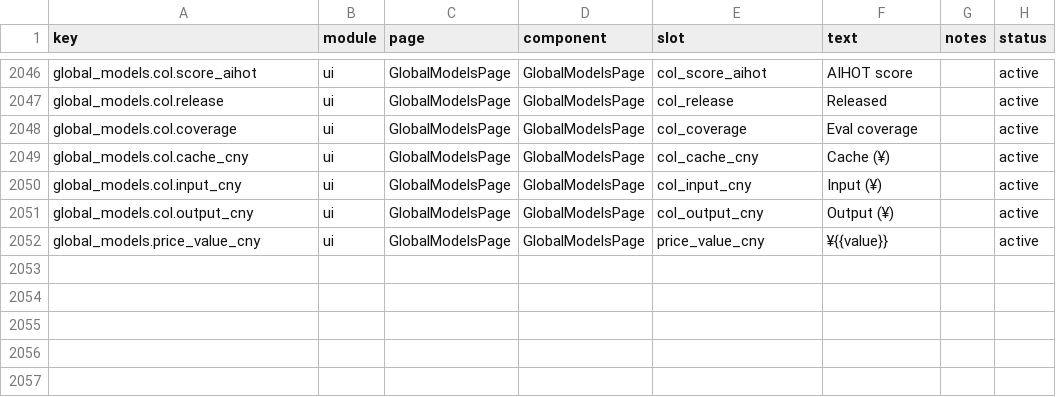
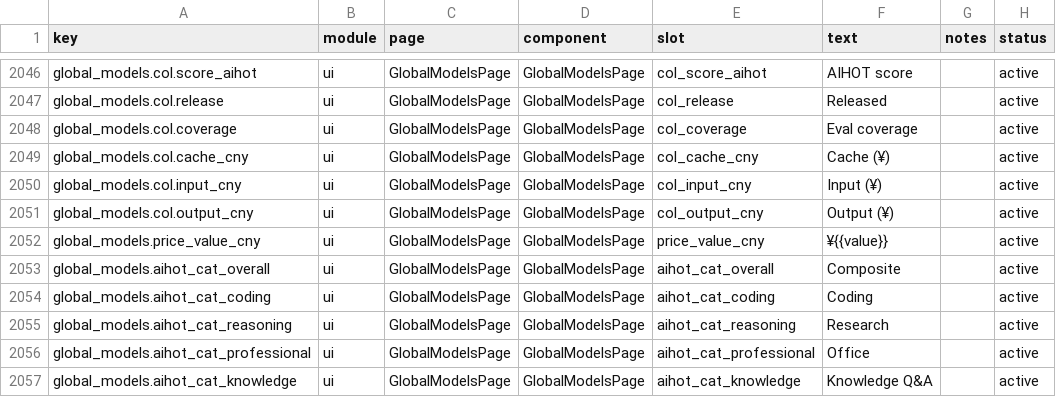
Before and after one commit to 01UNCLEDOG01/TokenTracker-Plus, a CSV file: dashboard/src/content/copy.csv, drawn as a sheet; only a part is shown, gaps mark what is left out.

Commit message:
chore(copy): 补齐全球模型榜双榜/五分类的 copy.csv 默认英文键
tab_aa/tab_aihot、subtitle_aihot、col_*（AIHOT 评分/上线日期/评测覆盖/
三个¥价列）、price_value_cny 与五个分类子标签——上一笔提交遗漏本文件。

```diff
--- a/dashboard/src/content/copy.csv
+++ b/dashboard/src/content/copy.csv
@@ -2052 +2052,6 @@ global_models.col.output_cny,ui,GlobalModelsPage,GlobalModelsPage,col_output_cny
 global_models.price_value_cny,ui,GlobalModelsPage,GlobalModelsPage,price_value_cny,"¥{{value}}",,active
+global_models.aihot_cat_overall,ui,GlobalModelsPage,GlobalModelsPage,aihot_cat_overall,"Composite",,active
+global_models.aihot_cat_coding,ui,GlobalModelsPage,GlobalModelsPage,aihot_cat_coding,"Coding",,active
+global_models.aihot_cat_reasoning,ui,GlobalModelsPage,GlobalModelsPage,aihot_cat_reasoning,"Research",,active
+global_models.aihot_cat_professional,ui,GlobalModelsPage,GlobalModelsPage,aihot_cat_professional,"Office",,active
+global_models.aihot_cat_knowledge,ui,GlobalModelsPage,GlobalModelsPage,aihot_cat_knowledge,"Knowledge Q&A",,active
```
